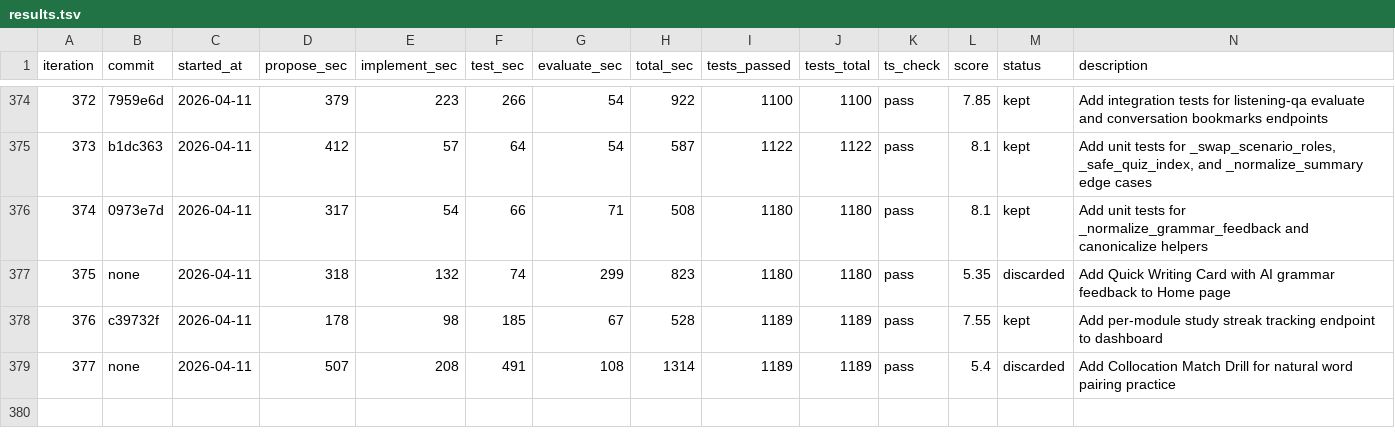
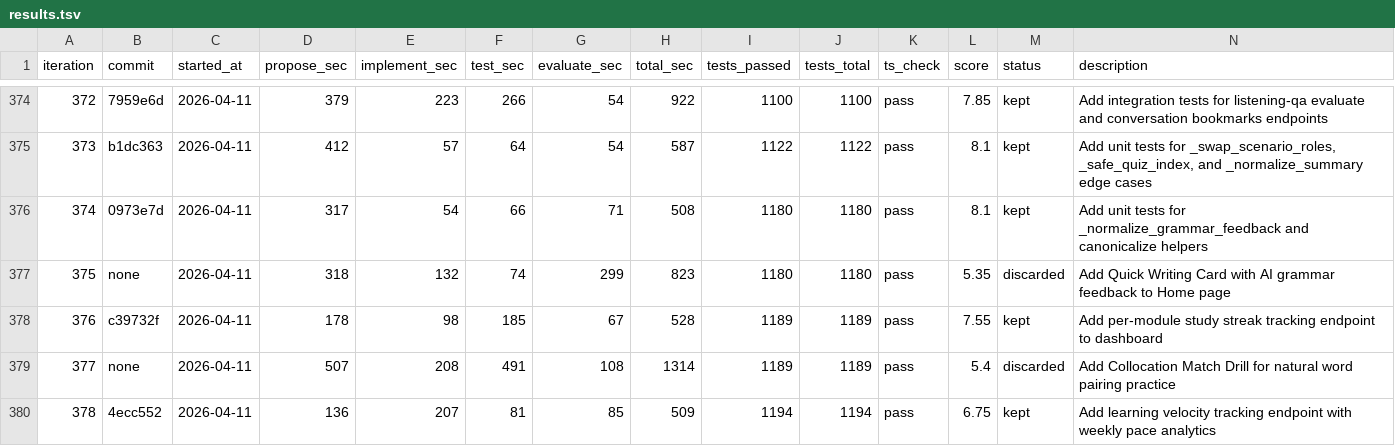
Before and after one commit to shitada/english-app, a TSV file: autoresearch/results.tsv, drawn as a sheet; only a part is shown, gaps mark what is left out; the diff names each change by its address in the sheet, - before the commit and + after, or states it on an @@ line.

```diff
--- a/autoresearch/results.tsv
+++ b/autoresearch/results.tsv
+row 380: 378 | 4ecc552 | 2026-04-11 | 136 | 207 | 81 | 85 | 509 | 1194 | 1194 | pass | 6.75 | kept | Add learning velocity tracking endpoint with weekly pace analytics
```
Also changed, not shown: 1 other file.
